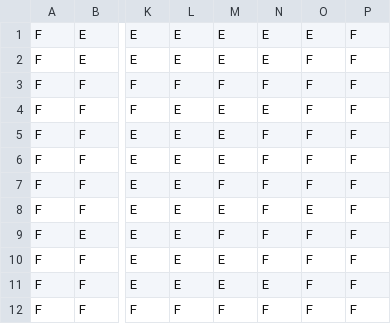
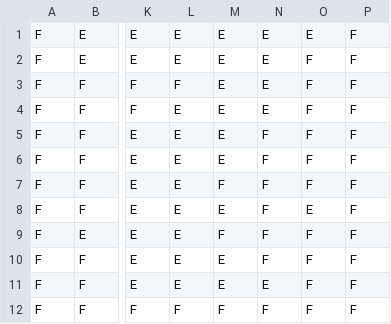
Before and after one commit to ldellisola/SecretSnowBros, a CSV file: SecretSnowBros/map1.csv, drawn as a sheet; only a part is shown, gaps mark what is left out; the diff names each change by its address in the sheet, - before the commit and + after, or states it on an @@ line.

```diff
--- a/SecretSnowBros/map1.csv
+++ b/SecretSnowBros/map1.csv
-M3: F
+M3: E
-N3: F
+N3: E
```
Also changed, not shown: 3 other files.
